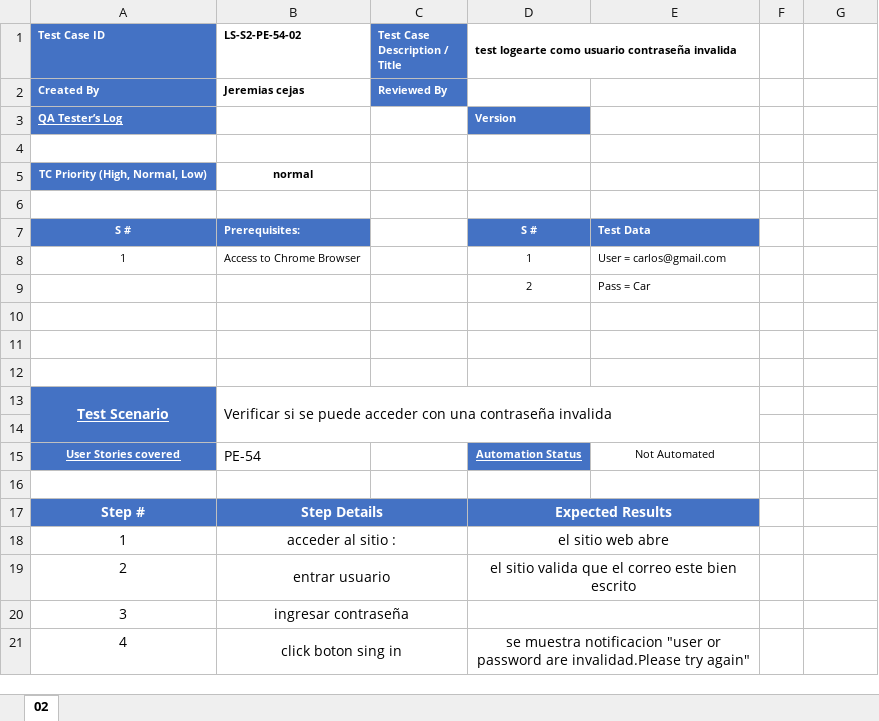
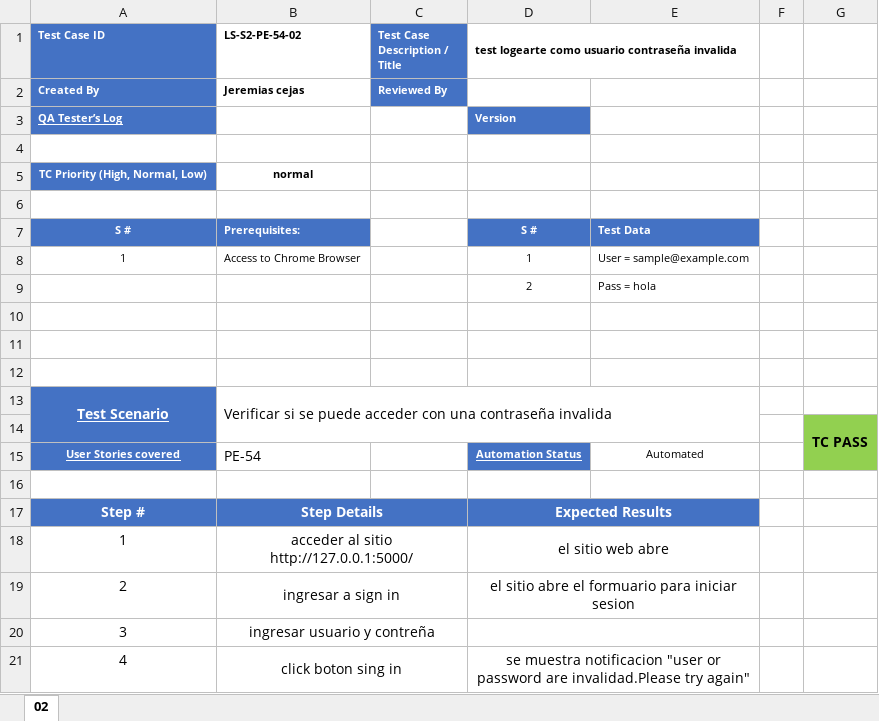
Before and after one commit to LunaSantiago03/TestingAplicaciones--sin_nombre--TPO, an Excel workbook: test_cases/LS-S2-PE-54-02.xlsx, sheet 02, drawn as a sheet; values as stored, in another font and other column widths than the file's, no borders; charts and pictures not drawn; the diff names each change by its address in the sheet, - before the commit and + after, or states it on an @@ line.

```diff
--- a/test_cases/LS-S2-PE-54-02.xlsx (sheet 02)
+++ b/test_cases/LS-S2-PE-54-02.xlsx (sheet 02)
-E8: User = carlos@gmail.com
+E8: User = sample@example.com
-E9: Pass = Car
+E9: Pass = hola
-G14: (empty)
+G14: TC PASS
-G14:G15 fill: none
+G14:G15 fill: #92D050
+G14:G15 merged
-E15: Not Automated
+E15: Automated
-B18 (LS-S2-PE-54-02): acceder al sitio :
+B18 (LS-S2-PE-54-02): acceder al sitio http://127.0.0.1:5000/
-B19 (LS-S2-PE-54-02): entrar usuario
+B19 (LS-S2-PE-54-02): ingresar a sign in
-D19: el sitio valida que el correo este bien escrito
+D19: el sitio abre el formuario para iniciar sesion
-B20 (LS-S2-PE-54-02): ingresar contraseña
+B20 (LS-S2-PE-54-02): ingresar usuario y contreña
```
Also changed, not shown: charts or pictures, test_cases/LS-S2-PE-54-03.xlsx.
